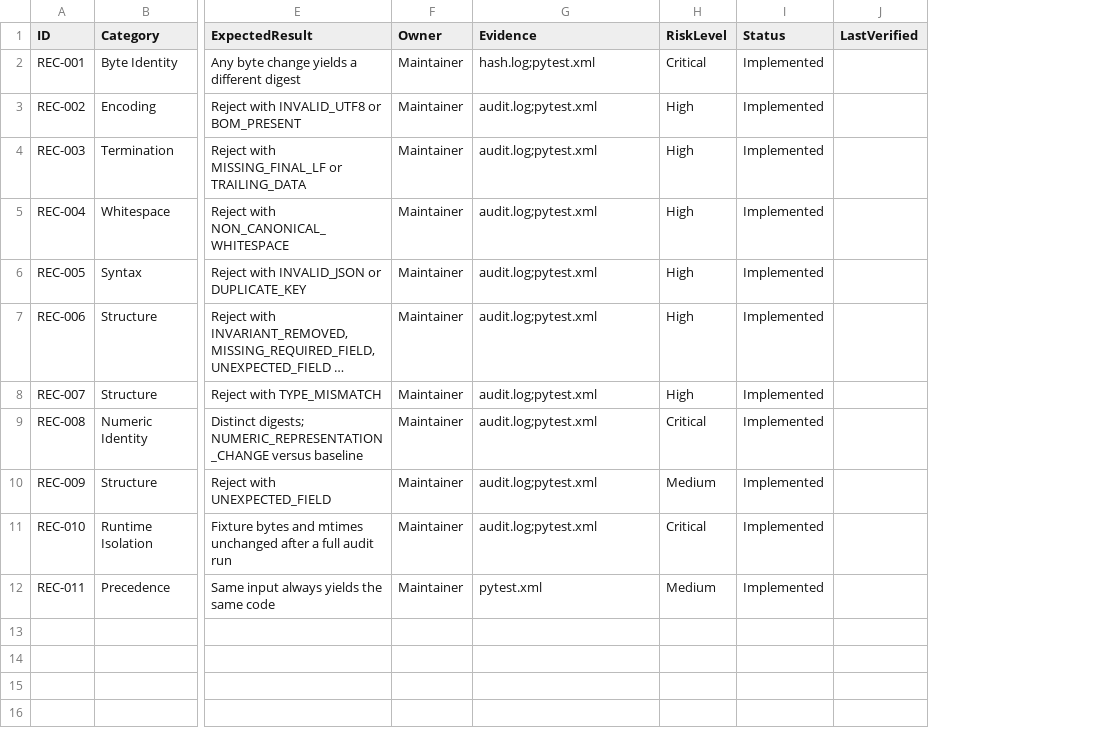
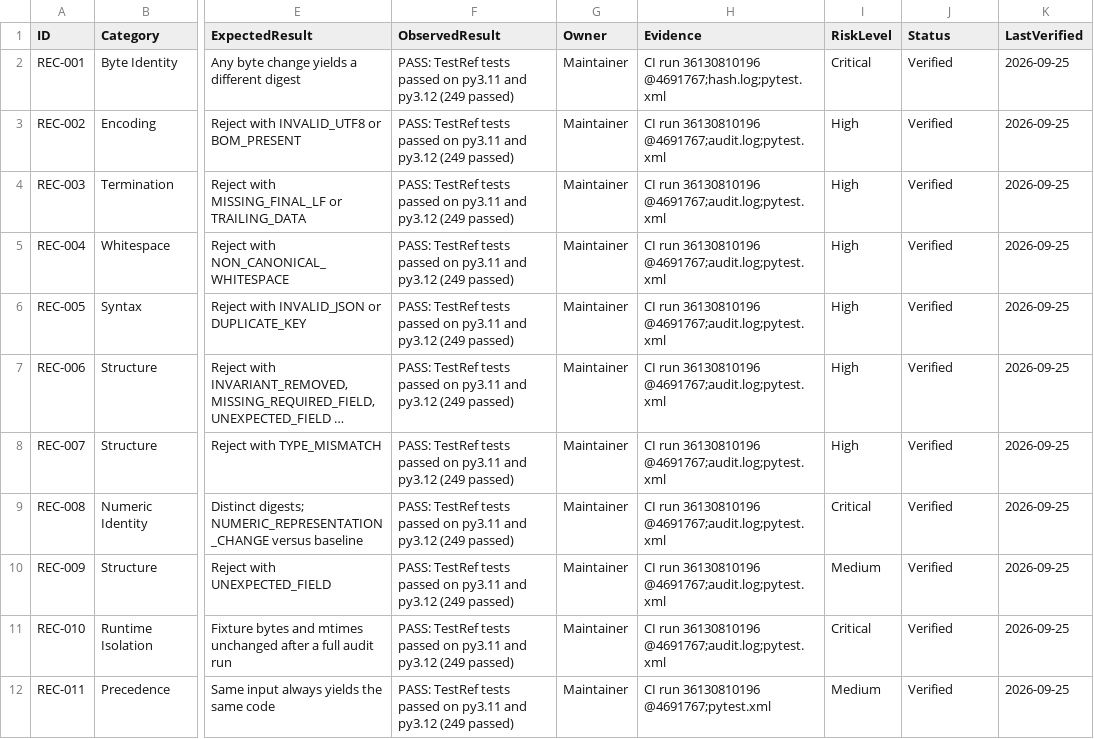
Before and after one commit to pi3xi-labs/pi3xi-runtime, a CSV file: audit-package/matrices/record-controls.csv, drawn as a sheet; only a part is shown, gaps mark what is left out; long unchanged cells end in …; addresses are those after the commit; the diff names each change by its address in the sheet, - before the commit and + after, or states it on an @@ line.

Commit message:
F.2: add audit-template.csv, ObservedResult column, mark CI-verified controls (run 36130810196 @4691767), enforce Verified rules

```diff
--- a/audit-package/matrices/record-controls.csv
+++ b/audit-package/matrices/record-controls.csv
+column F (ObservedResult), rows 2-12: all PASS: TestRef tests passed on py3.11 and py3.12 (249 passed)
-H2 (Evidence): hash.log;pytest.xml
+H2 (Evidence): CI run 36130810196 @4691767;hash.log;pytest.xml
-J2:J12 (Status): Implemented
+J2:J12 (Status): Verified
-K2:K12 (LastVerified): (empty)
+K2:K12 (LastVerified): 2026-09-25
-H3:H11 (Evidence): audit.log;pytest.xml
+H3:H11 (Evidence): CI run 36130810196 @4691767;audit.log;pytest.xml
-H12 (Evidence): pytest.xml
+H12 (Evidence): CI run 36130810196 @4691767;pytest.xml
```
Also changed, not shown: audit-package/matrices/hash-controls.csv, audit-package/matrices/invariant-controls.csv, 6 other files.
